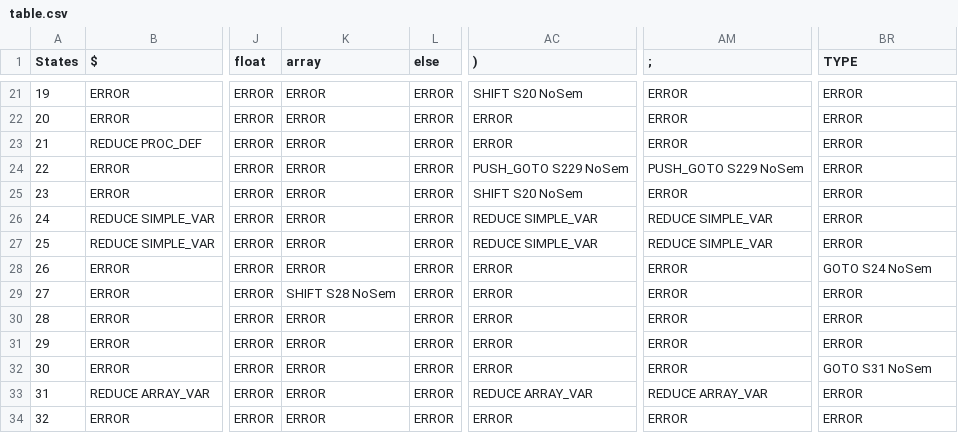
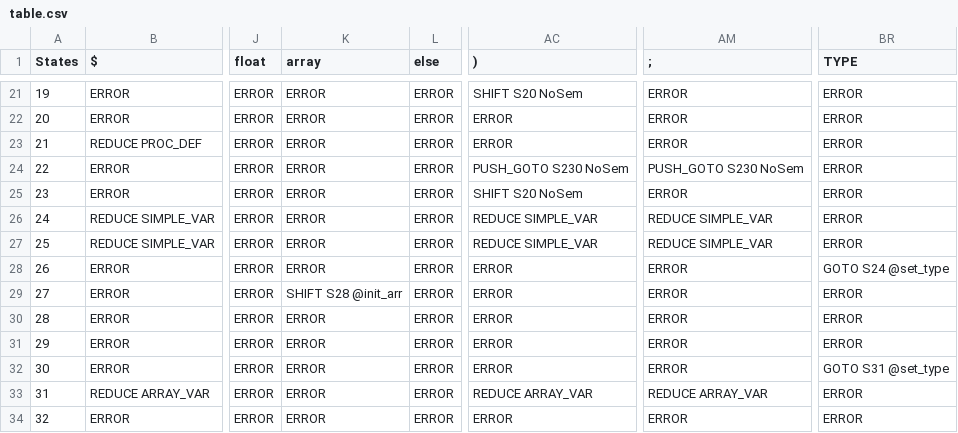
Before and after one commit to garjania/Compiler, a CSV file: Grammar/table.csv, drawn as a sheet; only a part is shown, gaps mark what is left out; the diff covers the shown part only; the diff names each change by its address in the sheet, - before the commit and + after, or states it on an @@ line.

```diff
--- a/Grammar/table.csv
+++ b/Grammar/table.csv
-AC24 ()): PUSH_GOTO S229 NoSem
+AC24 ()): PUSH_GOTO S230 NoSem
-AM24 (;): PUSH_GOTO S229 NoSem
+AM24 (;): PUSH_GOTO S230 NoSem
-BR28 (TYPE): GOTO S24 NoSem
+BR28 (TYPE): GOTO S24 @set_type
-K29 (array): SHIFT S28 NoSem
+K29 (array): SHIFT S28 @init_arr
-BR32 (TYPE): GOTO S31 NoSem
+BR32 (TYPE): GOTO S31 @set_type
```
Also changed, not shown: 1 added row, 84 edited cells and row numbers in column A elsewhere in this file, 3 other files.
